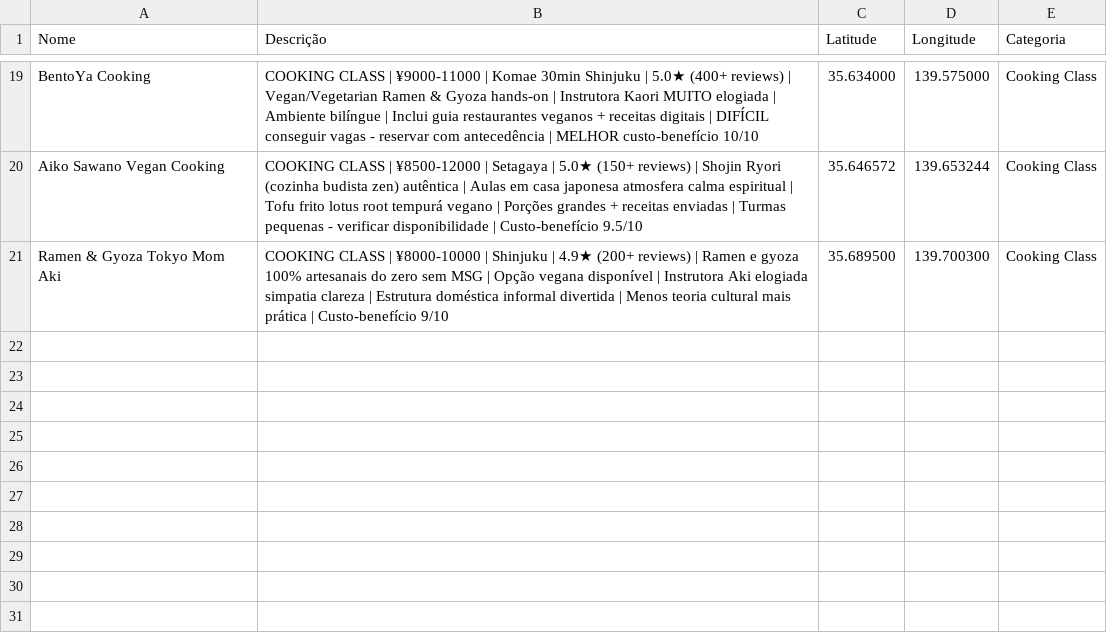
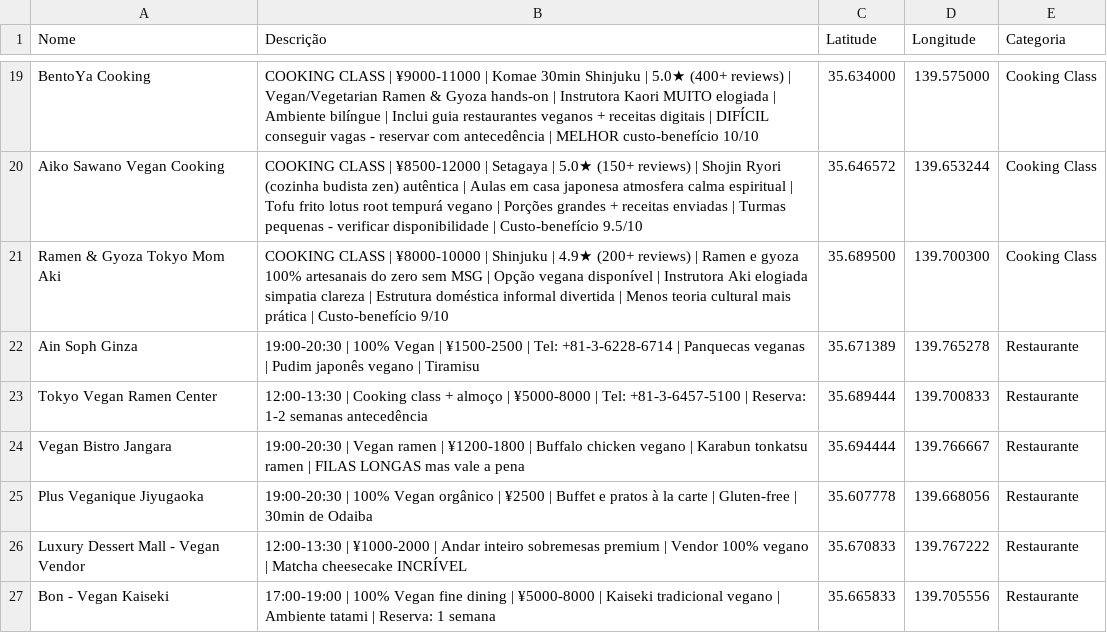
Before and after one commit to regisksc/viagem-dezembro-25, a CSV file: maps/tokyo/restaurantes.csv, drawn as a sheet; only a part is shown, gaps mark what is left out.

Commit message:
Organize Tokyo CSV files: remove tokio- prefix, merge into dedicated folder, redistribute tokyo-map.csv content by category

```diff
--- a/maps/tokyo/restaurantes.csv
+++ b/maps/tokyo/restaurantes.csv
@@ -21 +21,7 @@ Aiko Sawano Vegan Cooking,COOKING CLASS | ¥8500-12000 | Setagaya | 5.0★ (150+
 Ramen & Gyoza Tokyo Mom Aki,COOKING CLASS | ¥8000-10000 | Shinjuku | 4.9★ (200+ reviews) | Ramen e gyoza 100% artesanais do zero sem MSG | Opção vegana disponível | Instrutora Aki elogiada simpatia clareza | Estrutura doméstica informal divertida | Menos teoria cultural mais prática | Custo-benefício 9/10,35.689500,139.700300,Cooking Class
+Ain Soph Ginza,19:00-20:30 | 100% Vegan | ¥1500-2500 | Tel: +81-3-6228-6714 | Panquecas veganas | Pudim japonês vegano | Tiramisu,35.671389,139.765278,Restaurante
+Tokyo Vegan Ramen Center,12:00-13:30 | Cooking class + almoço | ¥5000-8000 | Tel: +81-3-6457-5100 | Reserva: 1-2 semanas antecedência,35.689444,139.700833,Restaurante
+Vegan Bistro Jangara,19:00-20:30 | Vegan ramen | ¥1200-1800 | Buffalo chicken vegano | Karabun tonkatsu ramen | FILAS LONGAS mas vale a pena,35.694444,139.766667,Restaurante
+Plus Veganique Jiyugaoka,19:00-20:30 | 100% Vegan orgânico | ¥2500 | Buffet e pratos à la carte | Gluten-free | 30min de Odaiba,35.607778,139.668056,Restaurante
+Luxury Dessert Mall - Vegan Vendor,12:00-13:30 | ¥1000-2000 | Andar inteiro sobremesas premium | Vendor 100% vegano | Matcha cheesecake INCRÍVEL,35.670833,139.767222,Restaurante
+Bon - Vegan Kaiseki,17:00-19:00 | 100% Vegan fine dining | ¥5000-8000 | Kaiseki tradicional vegano | Ambiente tatami | Reserva: 1 semana,35.665833,139.705556,Restaurante
```
Also changed, not shown: maps/tokyo/atracoes.csv, maps/tokyo/estacoes.csv, 11 other files.
